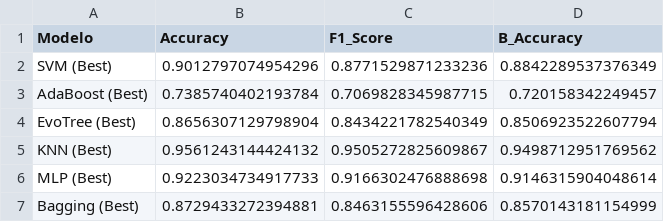
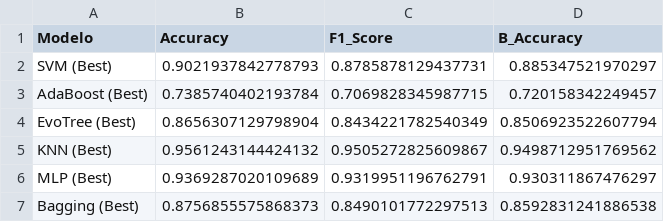
Before and after one commit to MiguelBanosB/MAAA-I, a CSV file: resultados_finales_test.csv, drawn as a sheet.

```diff
--- a/resultados_finales_test.csv
+++ b/resultados_finales_test.csv
@@ -1,3 +1,3 @@
 Modelo,Accuracy,F1_Score,B_Accuracy
-SVM (Best),0.9012797074954296,0.8771529871233236,0.8842289537376349
+SVM (Best),0.9021937842778793,0.8785878129437731,0.885347521970297
 AdaBoost (Best),0.7385740402193784,0.7069828345987715,0.720158342249457
@@ -5,3 +5,3 @@ EvoTree (Best),0.8656307129798904,0.8434221782540349,0.8506923522607794
 KNN (Best),0.9561243144424132,0.9505272825609867,0.9498712951769562
-MLP (Best),0.9223034734917733,0.9166302476888698,0.9146315904048614
-Bagging (Best),0.8729433272394881,0.8463155596428606,0.8570143181154999
+MLP (Best),0.9369287020109689,0.9319951196762791,0.930311867476297
+Bagging (Best),0.8756855575868373,0.8490101772297513,0.8592831241886538
```
Also changed, not shown: 9 other files.
